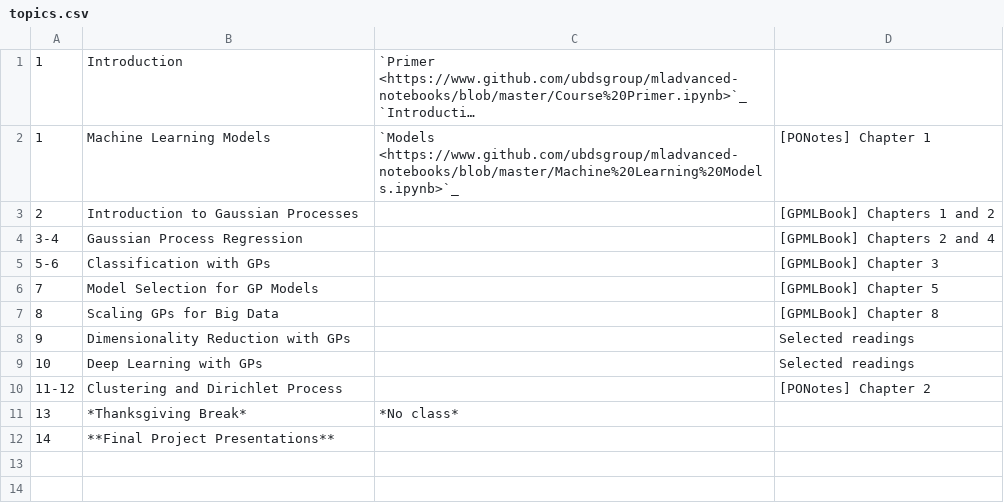
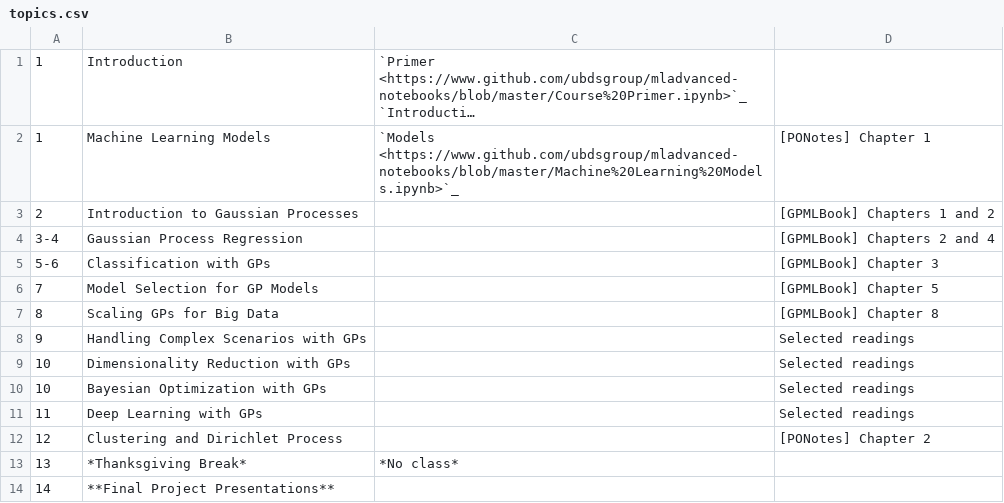
Before and after one commit to chandola/mladvanced-ub, a CSV file: source/topics.csv, drawn as a sheet; long unchanged cells end in ….

Commit message:
revising syllabus

```diff
--- a/source/topics.csv
+++ b/source/topics.csv
@@ -7,5 +7,7 @@
 8,Scaling GPs for Big Data, ,[GPMLBook] Chapter 8
-9,Dimensionality Reduction with GPs, ,Selected readings
-10,Deep Learning with GPs, ,Selected readings
-11-12,Clustering and Dirichlet Process, ,[PONotes] Chapter 2
+9,Handling Complex Scenarios with GPs, ,Selected readings
+10,Dimensionality Reduction with GPs, ,Selected readings
+10,Bayesian Optimization with GPs, ,Selected readings
+11,Deep Learning with GPs, ,Selected readings
+12,Clustering and Dirichlet Process, ,[PONotes] Chapter 2
 13,*Thanksgiving Break*, *No class*,
```
